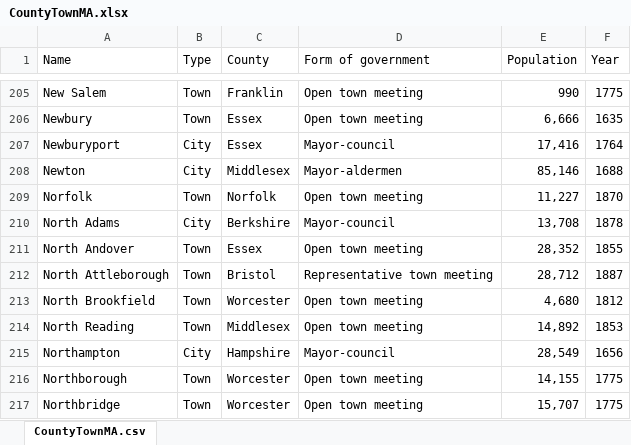
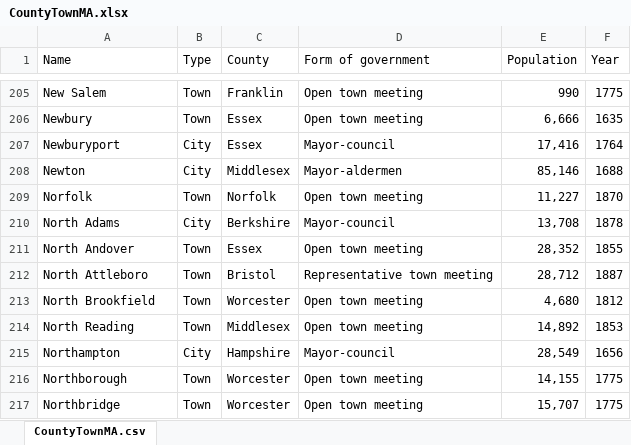
Before and after one commit to inrazhtet/PolicyDiffusion, an Excel workbook: Data/CountyTownMA.xlsx, sheet CountyTownMA.csv, drawn as a sheet; only a part is shown, gaps mark what is left out; values as stored, in another font and other column widths than the file's, no borders; charts and pictures not drawn; the diff names each change by its address in the sheet, - before the commit and + after, or states it on an @@ line.

Commit message:
Lots of Code and Data

```diff
--- a/Data/CountyTownMA.xlsx (sheet CountyTownMA.csv)
+++ b/Data/CountyTownMA.xlsx (sheet CountyTownMA.csv)
-A212 (Name): North Attleborough
+A212 (Name): North Attleboro
```
Also changed, not shown: charts or pictures, 46 other files.
